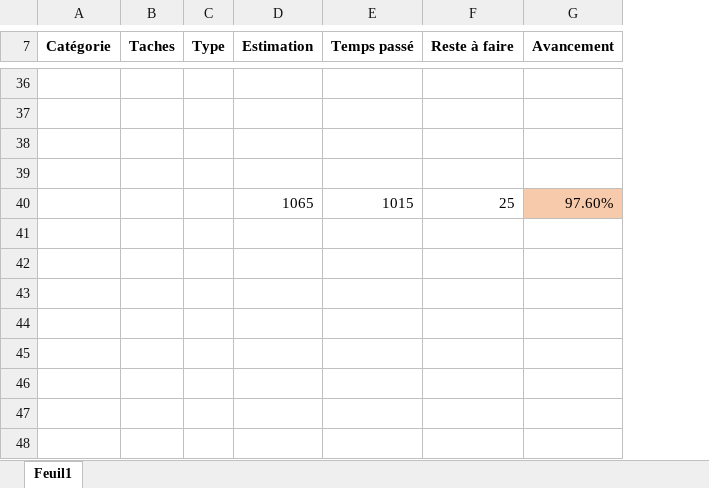
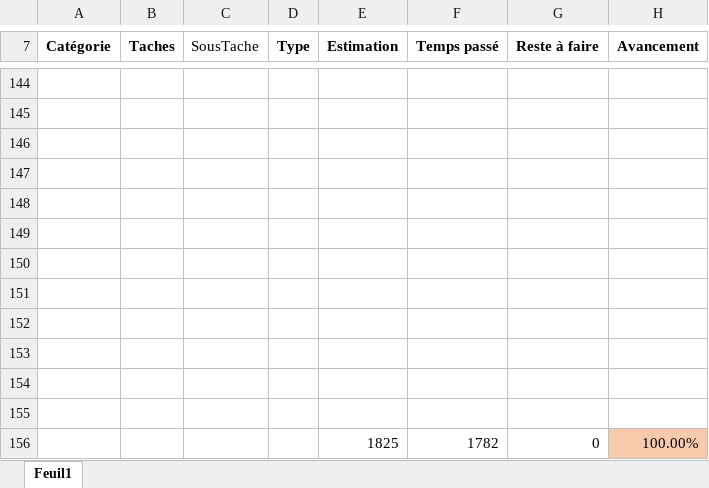
Before and after one commit to Iandraina44/Eval_CRM, an Excel workbook: ToDoETU002453.xlsx, sheet Feuil1, drawn as a sheet; only a part is shown, gaps mark what is left out; values as stored, in another font and other column widths than the file's, no borders; addresses are those after the commit; the diff covers the shown part only; the diff names each change by its address in the sheet, - before the commit and + after, or states it on an @@ line.

```diff
--- a/ToDoETU002453.xlsx (sheet Feuil1)
+++ b/ToDoETU002453.xlsx (sheet Feuil1)
+column C (SousTache), empty
-row 148:  |  |  | 1065 | 1015 | 25 | 97.60%
+row 148: (empty)
-H148 fill: #F7CAAC
+H148 fill: none
+row 149: (empty)
+row 150: (empty)
+row 151: (empty)
+row 152: (empty)
+row 153: (empty)
+row 154: (empty)
+row 155: (empty)
+row 156:  |  |  |  | 1825 | 1782 | 0 | 100.00%
```
Also changed, not shown: 118 added rows, 10 removed rows and 39 edited cells elsewhere in this sheet, formulas that keep their value, 3 other files.
